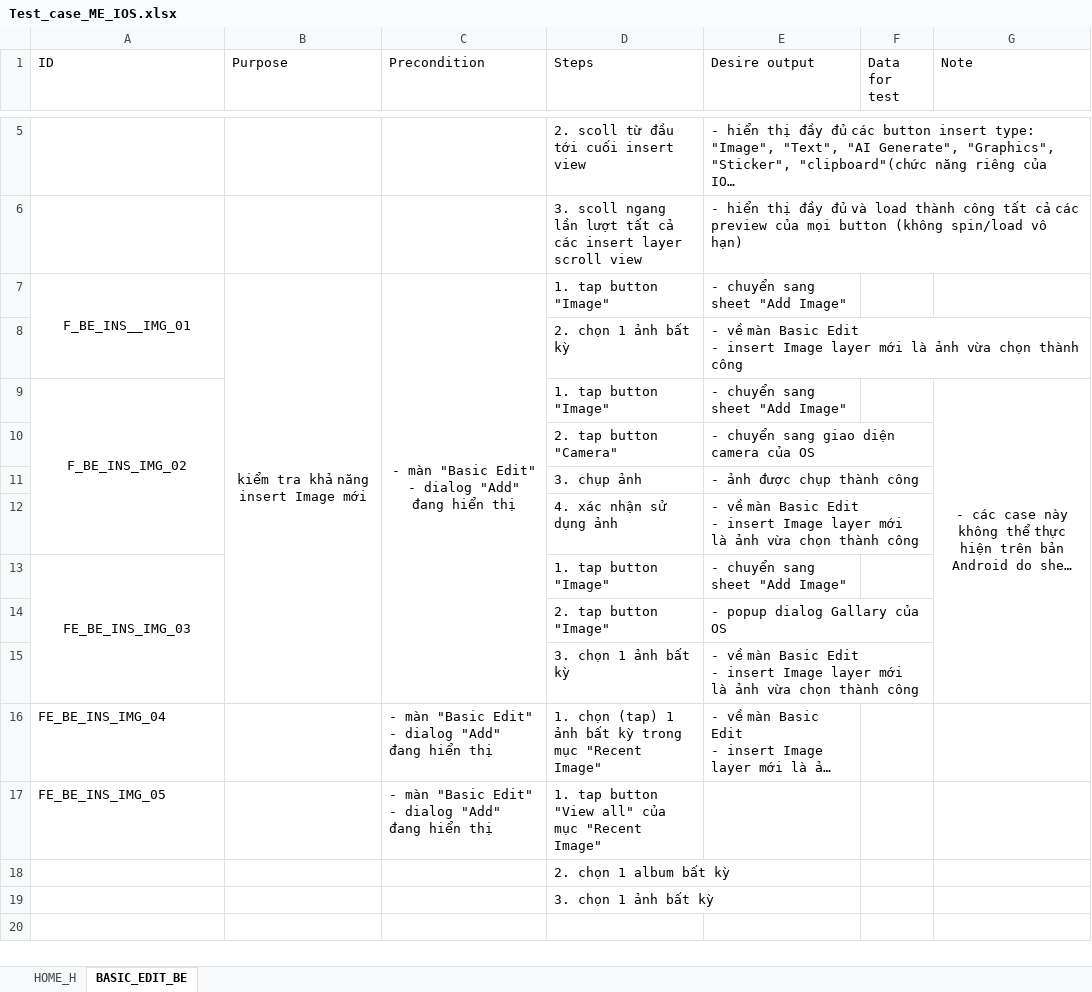
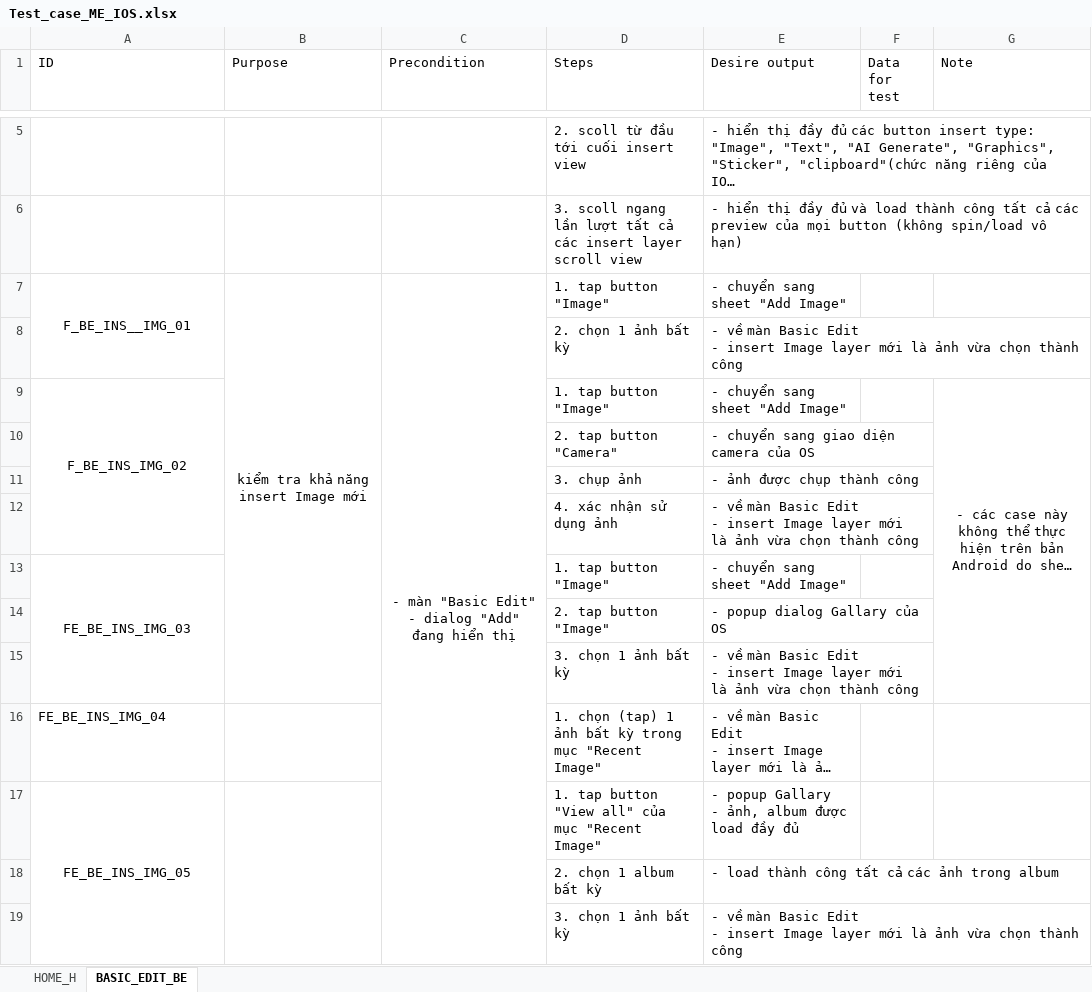
Before and after one commit to Khanh-webjj/CreatixWork, an Excel workbook: Doc_app/Test_case_ME_IOS.xlsx, sheet BASIC_EDIT_BE, drawn as a sheet; only a part is shown, gaps mark what is left out; long unchanged cells end in …; values as stored, in another font and other column widths than the file's, no borders; ↵ is a line break in a cell; the diff names each change by its address in the sheet, - before the commit and + after, or states it on an @@ line.

```diff
--- a/Doc_app/Test_case_ME_IOS.xlsx (sheet BASIC_EDIT_BE)
+++ b/Doc_app/Test_case_ME_IOS.xlsx (sheet BASIC_EDIT_BE)
-C7:C15 merged
+C7:C19 merged
-C16:C17 (Precondition): - màn "Basic Edit" ↵ - dialog "Add" đang hiển thị
+C16:C17 (Precondition): (empty)
-A17 alignment: left
+A17 alignment: center
+A17:A19 merged
+B17:B19 merged
-E17 (Desire output): (empty)
+E17 (Desire output): - popup Gallary ↵ - ảnh, album được load đầy đủ
-E18 (Desire output): (empty)
+E18 (Desire output): - load thành công tất cả các ảnh trong album
-E19 (Desire output): (empty)
+E19 (Desire output): - về màn Basic Edit ↵ - insert Image layer mới là ảnh vừa chọn thành công
```
Also changed, not shown: 2 other files.
